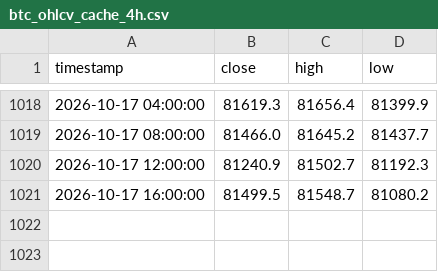
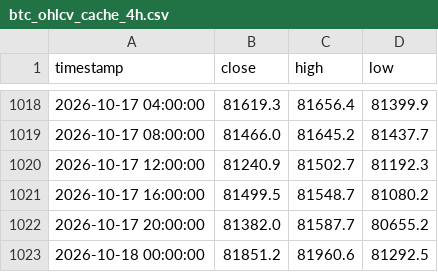
Before and after one commit to jwhinds74/btc-risk-bands, a CSV file: btc_ohlcv_cache_4h.csv, drawn as a sheet; only a part is shown, gaps mark what is left out.

```diff
--- a/btc_ohlcv_cache_4h.csv
+++ b/btc_ohlcv_cache_4h.csv
@@ -1021 +1021,3 @@ timestamp,close,high,low
 2026-10-17 16:00:00,81499.5,81548.7,81080.2
+2026-10-17 20:00:00,81382.0,81587.7,80655.2
+2026-10-18 00:00:00,81851.2,81960.6,81292.5
```
Also changed, not shown: monitoring/health_log_4h.csv, 2 other files.
